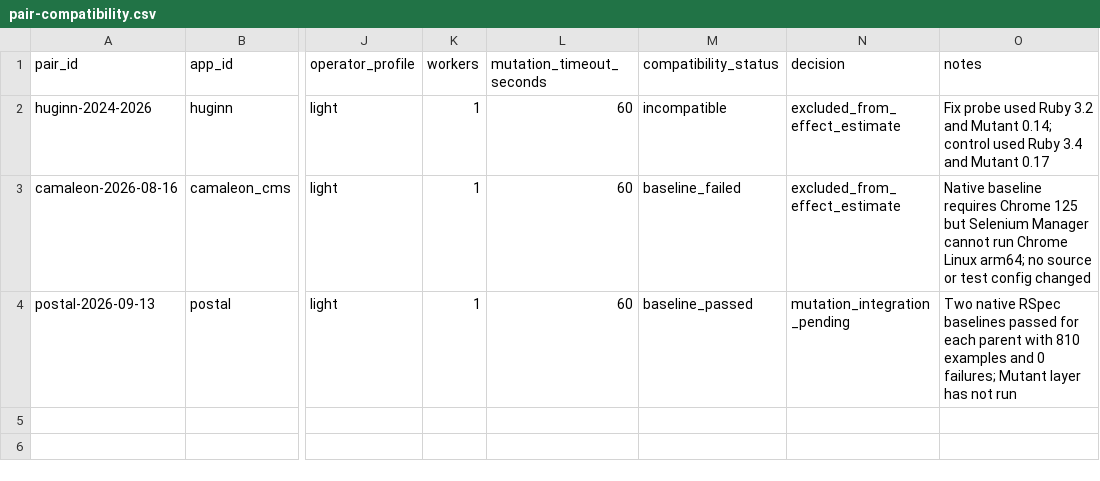
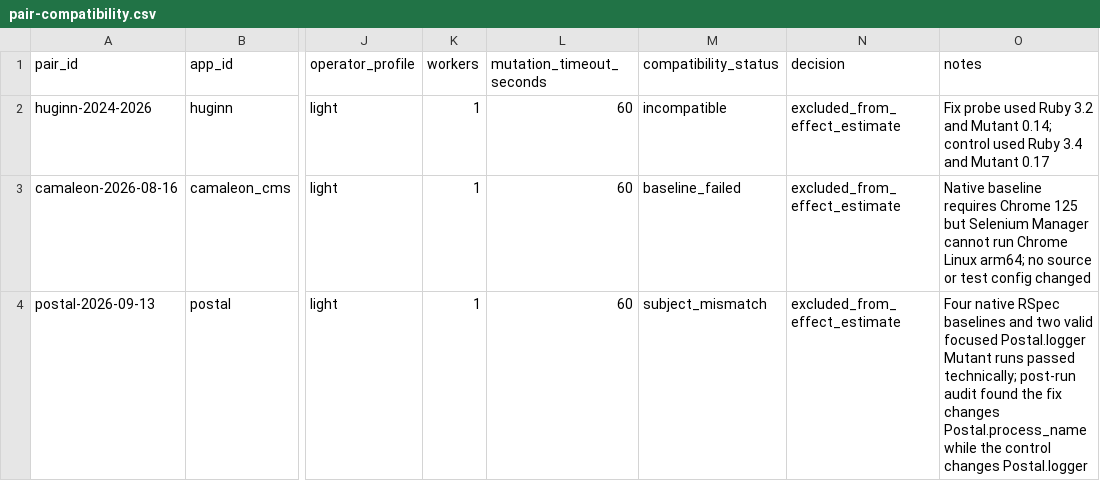
Before and after one commit to nazamoresco/mutation-testing-ruby, a CSV file: research/pair-compatibility.csv, drawn as a sheet; only a part is shown, gaps mark what is left out; the diff names each change by its address in the sheet, - before the commit and + after, or states it on an @@ line.

```diff
--- a/research/pair-compatibility.csv
+++ b/research/pair-compatibility.csv
-M4 (compatibility_status): baseline_passed
+M4 (compatibility_status): subject_mismatch
-N4 (decision): mutation_integration_pending
+N4 (decision): excluded_from_effect_estimate
-O4 (notes): Two native RSpec baselines passed for each parent with 810 examples and 0 failures; Mutant layer has not run
+O4 (notes): Four native RSpec baselines and two valid focused Postal.logger Mutant runs passed technically; post-run audit found the fix changes Postal.process_name while the control changes Postal.logger
```
Also changed, not shown: research/historical-pair-shortlist.csv, research/mutation-runs.csv, 3 other files.
